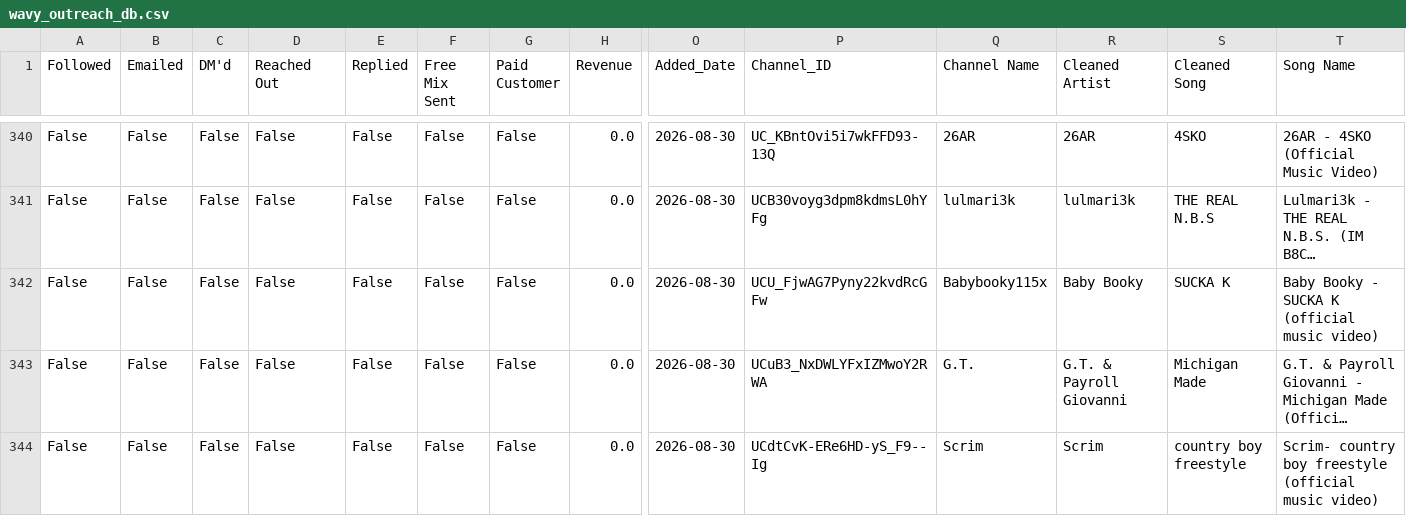
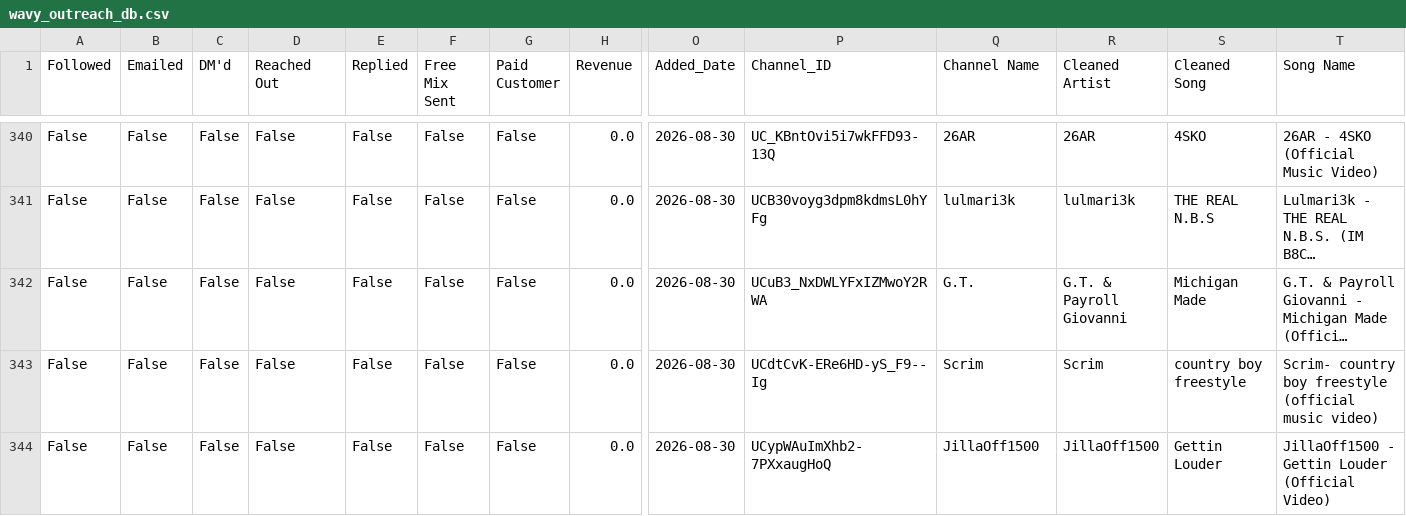
Before and after one commit to alexsamey95/wavyout, a CSV file: wavy_outreach_db.csv, drawn as a sheet; only a part is shown, gaps mark what is left out; the shorter side is filled out with more unchanged rows; long unchanged cells end in …; rows hold the shown columns only; the diff names each change by its address in the sheet, - before the commit and + after, or states it on an @@ line.

Commit message:
wavy data: update wavy_outreach_db.csv

```diff
--- a/wavy_outreach_db.csv
+++ b/wavy_outreach_db.csv
-row 342: False | False | False | False | False | False | False | 0.0 | 2026-08-30 | UCU_FjwAG7Pyny22kvdRcGFw | Babybooky115x | Baby Booky | SUCKA K | Baby Booky - SUCKA K (official music video)
```
